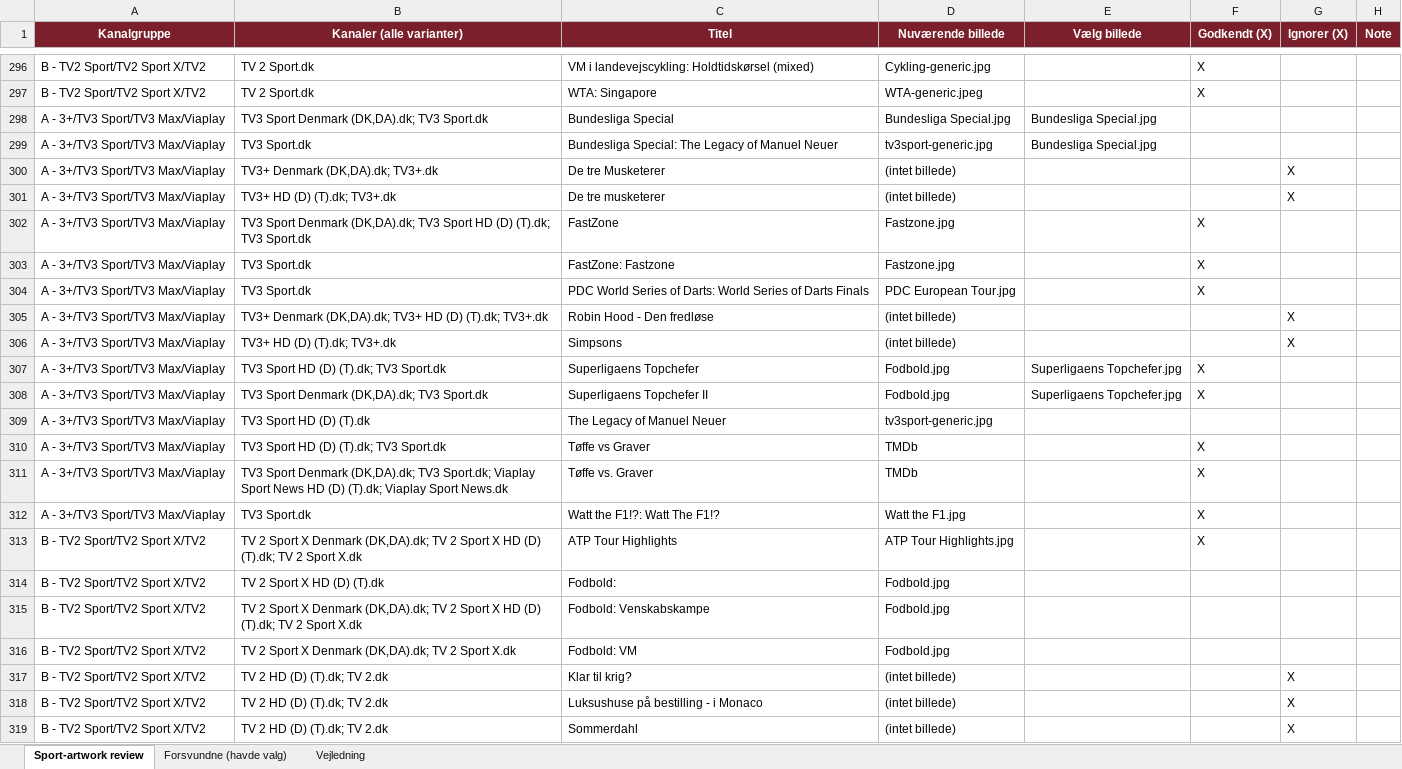
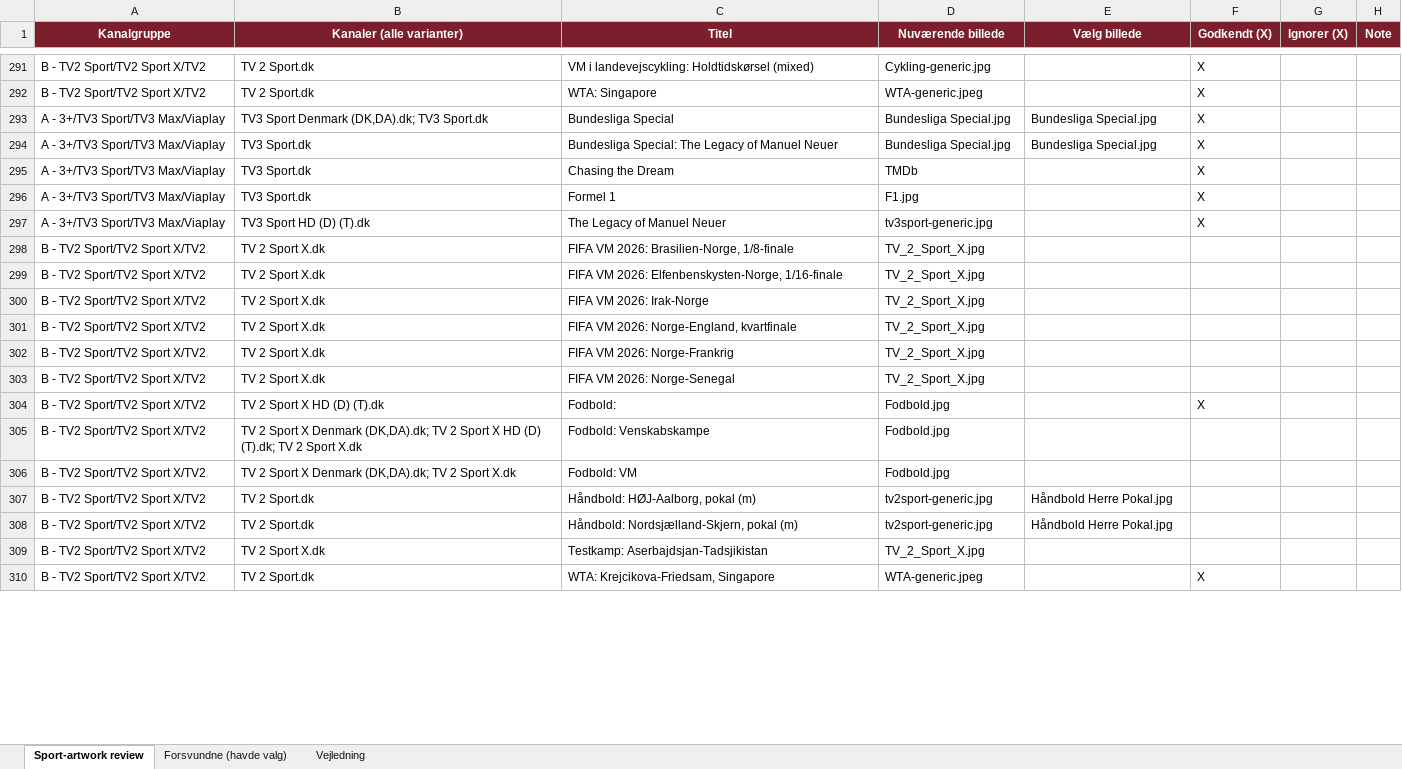
Before and after one commit to flanaganz/epgoal, an Excel workbook: data/sport_artwork_review.xlsx, sheet Sport-artwork review, drawn as a sheet; only a part is shown, gaps mark what is left out; values as stored, in another font and other column widths than the file's, no borders; removed rows and columns are numbered as before the commit, all else as after; the diff covers the shown part only; the diff names each change by its address in the sheet, - before the commit and + after, or states it on an @@ line.

Commit message:
Auto-sync EPG (sport-billeder) 2026-09-22 14:14:57

```diff
--- a/data/sport_artwork_review.xlsx (sheet Sport-artwork review)
+++ b/data/sport_artwork_review.xlsx (sheet Sport-artwork review)
-F293:F294 (Godkendt (X)): (empty)
+F293:F294 (Godkendt (X)): X
-D294 (Nuværende billede): tv3sport-generic.jpg
+D294 (Nuværende billede): Bundesliga Special.jpg
@@ row 300 moved to row 4: A - 3+/TV3 Sport/TV3 Max/Viaplay @@
@@ row 301 moved to row 5: A - 3+/TV3 Sport/TV3 Max/Viaplay @@
@@ row 302 moved to row 242: A - 3+/TV3 Sport/TV3 Max/Viaplay @@
-C295 (Titel): FastZone: Fastzone
+C295 (Titel): Chasing the Dream
-D295 (Nuværende billede): Fastzone.jpg
+D295 (Nuværende billede): TMDb
-C296 (Titel): PDC World Series of Darts: World Series of Darts Finals
+C296 (Titel): Formel 1
-D296 (Nuværende billede): PDC European Tour.jpg
+D296 (Nuværende billede): F1.jpg
@@ row 305 moved to row 22: A - 3+/TV3 Sport/TV3 Max/Viaplay @@
@@ row 306 moved to row 28: A - 3+/TV3 Sport/TV3 Max/Viaplay @@
-row 307: A - 3+/TV3 Sport/TV3 Max/Viaplay | TV3 Sport HD (D) (T).dk; TV3 Sport.dk | Superligaens Topchefer | Fodbold.jpg | Superligaens Topchefer.jpg | X
-row 308: A - 3+/TV3 Sport/TV3 Max/Viaplay | TV3 Sport Denmark (DK,DA).dk; TV3 Sport.dk | Superligaens Topchefer II | Fodbold.jpg | Superligaens Topchefer.jpg | X
-F297 (Godkendt (X)): (empty)
+F297 (Godkendt (X)): X
@@ row 310 moved to row 263: A - 3+/TV3 Sport/TV3 Max/Viaplay @@
@@ row 311 moved to row 264: A - 3+/TV3 Sport/TV3 Max/Viaplay @@
@@ row 312 moved to row 266: A - 3+/TV3 Sport/TV3 Max/Viaplay @@
@@ row 313 moved to row 275: B - TV2 Sport/TV2 Sport X/TV2 @@
+row 298: B - TV2 Sport/TV2 Sport X/TV2 | TV 2 Sport X.dk | FIFA VM 2026: Brasilien-Norge, 1/8-finale | TV_2_Sport_X.jpg
+row 299: B - TV2 Sport/TV2 Sport X/TV2 | TV 2 Sport X.dk | FIFA VM 2026: Elfenbenskysten-Norge, 1/16-finale | TV_2_Sport_X.jpg
+row 300: B - TV2 Sport/TV2 Sport X/TV2 | TV 2 Sport X.dk | FIFA VM 2026: Irak-Norge | TV_2_Sport_X.jpg
+row 301: B - TV2 Sport/TV2 Sport X/TV2 | TV 2 Sport X.dk | FIFA VM 2026: Norge-England, kvartfinale | TV_2_Sport_X.jpg
+row 302: B - TV2 Sport/TV2 Sport X/TV2 | TV 2 Sport X.dk | FIFA VM 2026: Norge-Frankrig | TV_2_Sport_X.jpg
+row 303: B - TV2 Sport/TV2 Sport X/TV2 | TV 2 Sport X.dk | FIFA VM 2026: Norge-Senegal | TV_2_Sport_X.jpg
-F304 (Godkendt (X)): (empty)
+F304 (Godkendt (X)): X
@@ row 317 moved to row 50: B - TV2 Sport/TV2 Sport X/TV2 @@
@@ row 318 moved to row 53: B - TV2 Sport/TV2 Sport X/TV2 @@
@@ row 319 moved to row 60: B - TV2 Sport/TV2 Sport X/TV2 @@
+row 307: B - TV2 Sport/TV2 Sport X/TV2 | TV 2 Sport.dk | Håndbold: HØJ-Aalborg, pokal (m) | tv2sport-generic.jpg | Håndbold Herre Pokal.jpg
+row 308: B - TV2 Sport/TV2 Sport X/TV2 | TV 2 Sport.dk | Håndbold: Nordsjælland-Skjern, pokal (m) | tv2sport-generic.jpg | Håndbold Herre Pokal.jpg
+row 309: B - TV2 Sport/TV2 Sport X/TV2 | TV 2 Sport X.dk | Testkamp: Aserbajdsjan-Tadsjikistan | TV_2_Sport_X.jpg
+row 310: B - TV2 Sport/TV2 Sport X/TV2 | TV 2 Sport.dk | WTA: Krejcikova-Friedsam, Singapore | WTA-generic.jpeg |  | X
```
Also changed, not shown: 14 added rows, 24 removed rows, 1 moved row and 11 edited cells elsewhere in this sheet, sheet Forsvundne (havde valg), data/danish_artwork_review.xlsx, 11 other files.
